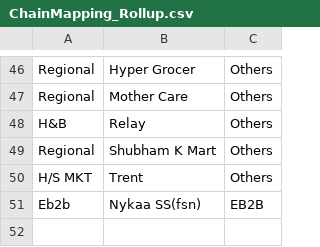
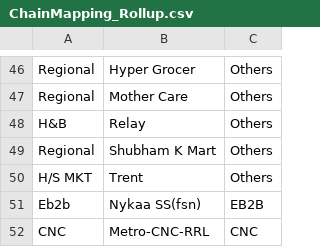
Before and after one commit to aswalsheshant-cell/mt-dashboard, a CSV file: PowerBI/SeedData/Masters/ChainMapping_Rollup.csv, drawn as a sheet; only a part is shown, gaps mark what is left out; the diff names each change by its address in the sheet, - before the commit and + after, or states it on an @@ line.

```diff
--- a/PowerBI/SeedData/Masters/ChainMapping_Rollup.csv
+++ b/PowerBI/SeedData/Masters/ChainMapping_Rollup.csv
+row 52: CNC | Metro-CNC-RRL | CNC
```
Also changed, not shown: 1 other file.
